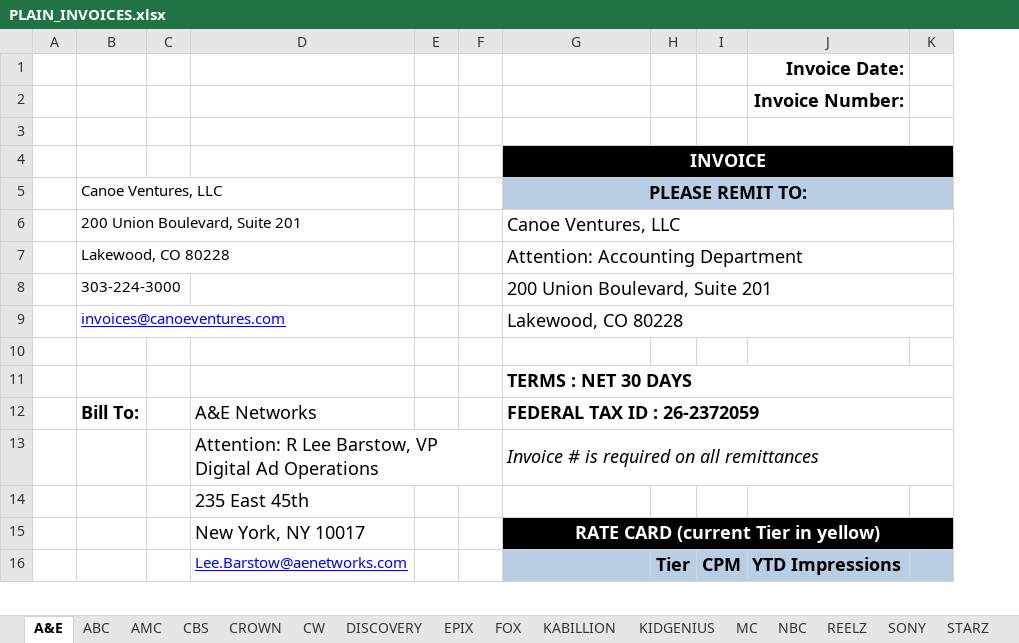
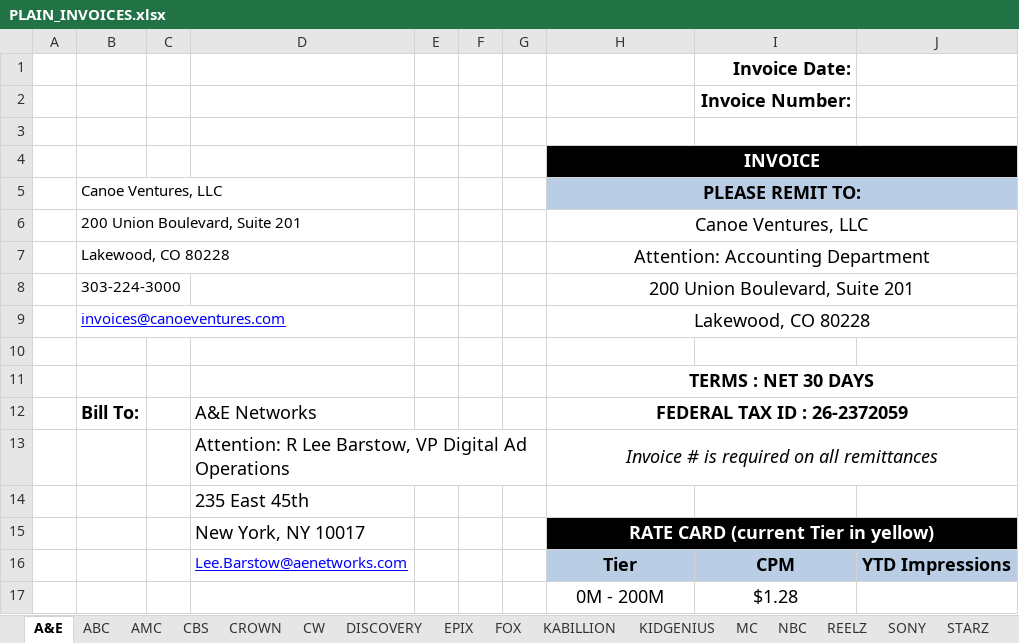
Before and after one commit to h-zanetti/canoe, an Excel workbook: invoice/plain_invoices/PLAIN_INVOICES.xlsx, sheet A&E, drawn as a sheet; only a part is shown; values as stored, in another font and other column widths than the file's, no borders; charts and pictures not drawn; removed rows and columns are numbered as before the commit, all else as after; the diff covers the shown part only; the diff names each change by its address in the sheet, - before the commit and + after, or states it on an @@ line.

```diff
--- a/invoice/plain_invoices/PLAIN_INVOICES.xlsx (sheet A&E)
+++ b/invoice/plain_invoices/PLAIN_INVOICES.xlsx (sheet A&E)
+column G, empty
-column H, empty
-column I, empty
-column K, empty
+column J, empty
-H6:H9 alignment: left
+H6:H9 alignment: center
-H11:H13 alignment: left
+H11:H13 alignment: center
-row 16:  |  |  | Lee.Barstow@aenetworks.com |  |  |  | Tier | CPM | YTD Impressions
+row 16:  |  |  | Lee.Barstow@aenetworks.com |  |  |  | Tier | CPM | YTD Impressions
+row 17:  |  |  |  |  |  |  | 0M - 200M | $1.28
```
Also changed, not shown: 12 added rows, 13 removed rows and 16 edited cells elsewhere in this sheet, sheet TURNER, sheet NBC, sheet FOX, sheet VIACOM, sheet KIDGENIUS, sheet CROWN, 13 more sheets, other sheet tabs, formulas that keep their value, charts or pictures, 4 other files.
